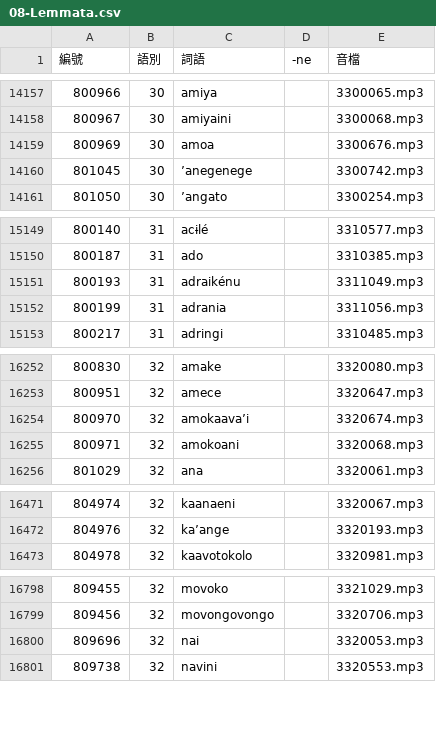
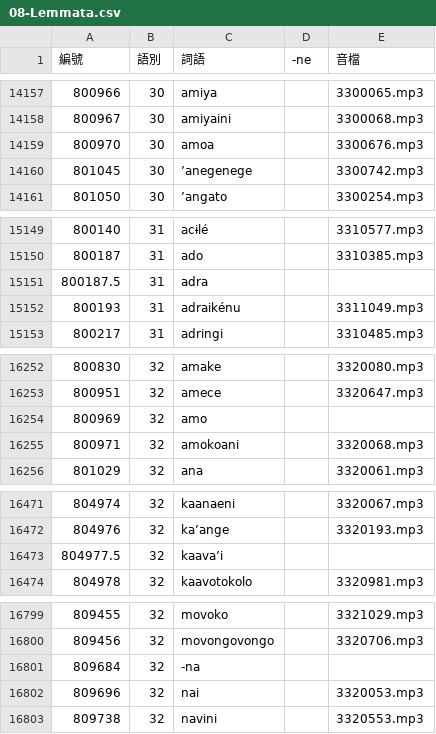
Before and after one commit to haiangdict/HLDDru, a CSV file: data/08-Lemmata.csv, drawn as a sheet; only a part is shown, gaps mark what is left out.

```diff
--- a/data/08-Lemmata.csv
+++ b/data/08-Lemmata.csv
@@ -14158,3 +14158,3 @@
 800967,30,amiyaini,,3300068.mp3
-800969,30,amoa,,3300676.mp3
+800970,30,amoa,,3300676.mp3
 801045,30,’anegenege,,3300742.mp3
@@ -15150,4 +15150,4 @@
 800187,31,ado,,3310385.mp3
+800187.5,31,adra,,
 800193,31,adraikénu,,3311049.mp3
-800199,31,adrania,,3311056.mp3
 800217,31,adringi,,3310485.mp3
@@ -16253,3 +16253,3 @@
 800951,32,amece,,3320647.mp3
-800970,32,amokaava’i,,3320674.mp3
+800969,32,amo,,
 800971,32,amokoani,,3320068.mp3
@@ -16472,2 +16472,3 @@
 804976,32,ka’ange,,3320193.mp3
+804977.5,32,kaava’i,,
 804978,32,kaavotokolo,,3320981.mp3
@@ -16799,2 +16800,3 @@
 809456,32,movongovongo,,3320706.mp3
+809684,32,-na,,
 809696,32,nai,,3320053.mp3
```
Also changed, not shown: data/HLD-Etymology.csv, 2 other files.
